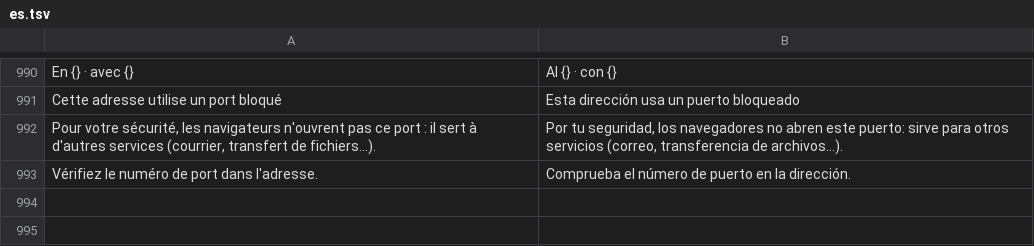
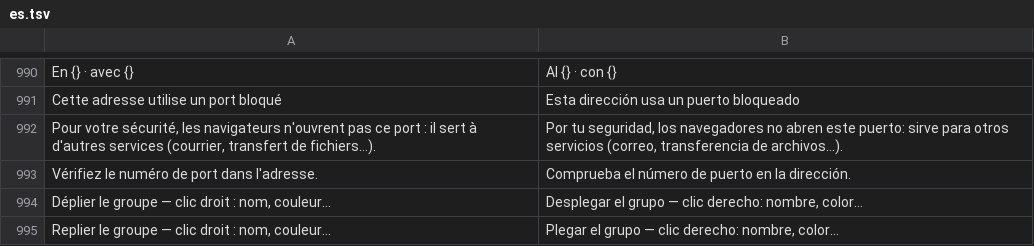
Before and after one commit to grassfieldhq/sanaga, a TSV file: assets/i18n/es.tsv, drawn as a sheet; only a part is shown, gaps mark what is left out.

Commit message:
Tab groups as in Chrome
- every tab stays in the tab bar (the bar showed only the shown tab's
  group, so tabs vanished when one joined a group)
- a group is a coloured label before its tabs, a line of its colour under
  them; click folds / unfolds; right-click opens its editor
- a new group opens its editor at once: name, colour, new tab in the group,
  ungroup, move to a new window, close; it gets a colour not used yet
- dragging a tab among a group's tabs adds it, out of them removes it
- names, unnamed groups, colours and folding are kept with the session
- Ctrl+T opens an ungrouped tab; links opened from a grouped tab join it

```diff
--- a/assets/i18n/es.tsv
+++ b/assets/i18n/es.tsv
@@ -993 +993,3 @@ Pour votre sécurité, les navigateurs n'ouvrent pas ce port : il sert à d'autr
 Vérifiez le numéro de port dans l'adresse.	Comprueba el número de puerto en la dirección.
+Déplier le groupe — clic droit : nom, couleur…	Desplegar el grupo — clic derecho: nombre, color…
+Replier le groupe — clic droit : nom, couleur…	Plegar el grupo — clic derecho: nombre, color…
```
Also changed, not shown: assets/i18n/de.tsv, assets/i18n/en.tsv, 11 other files.
